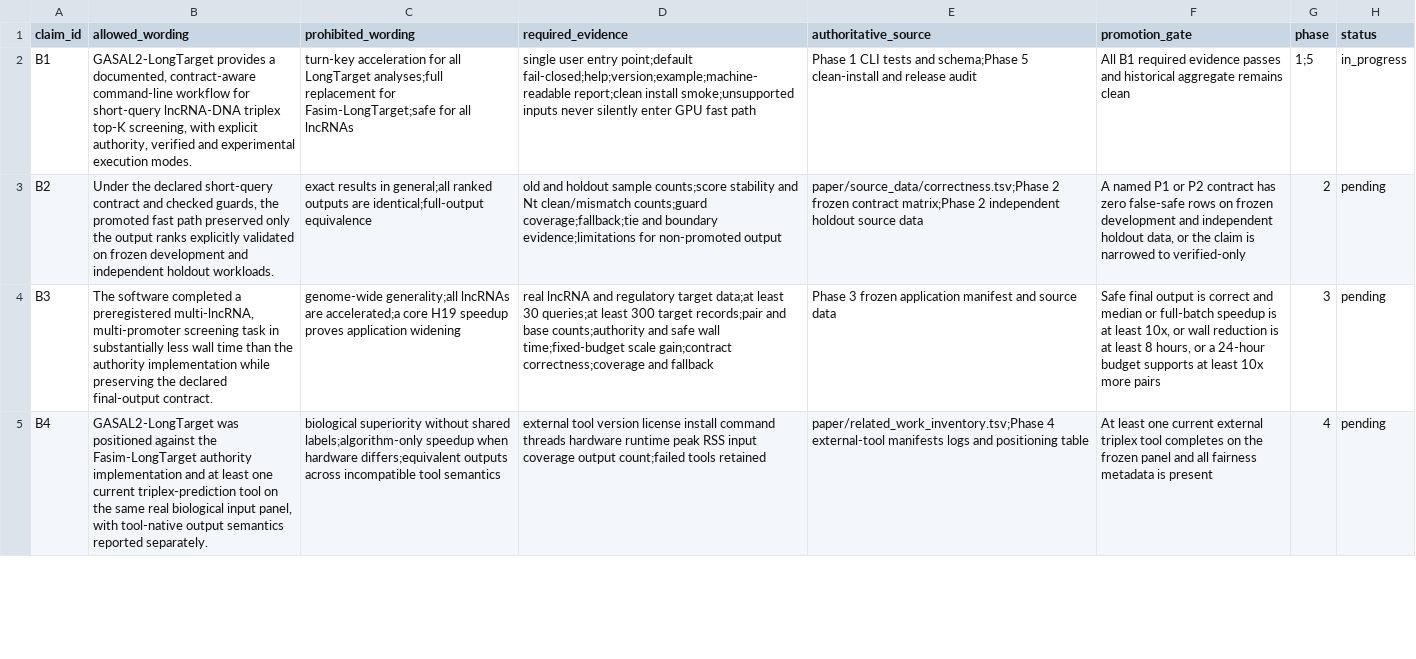
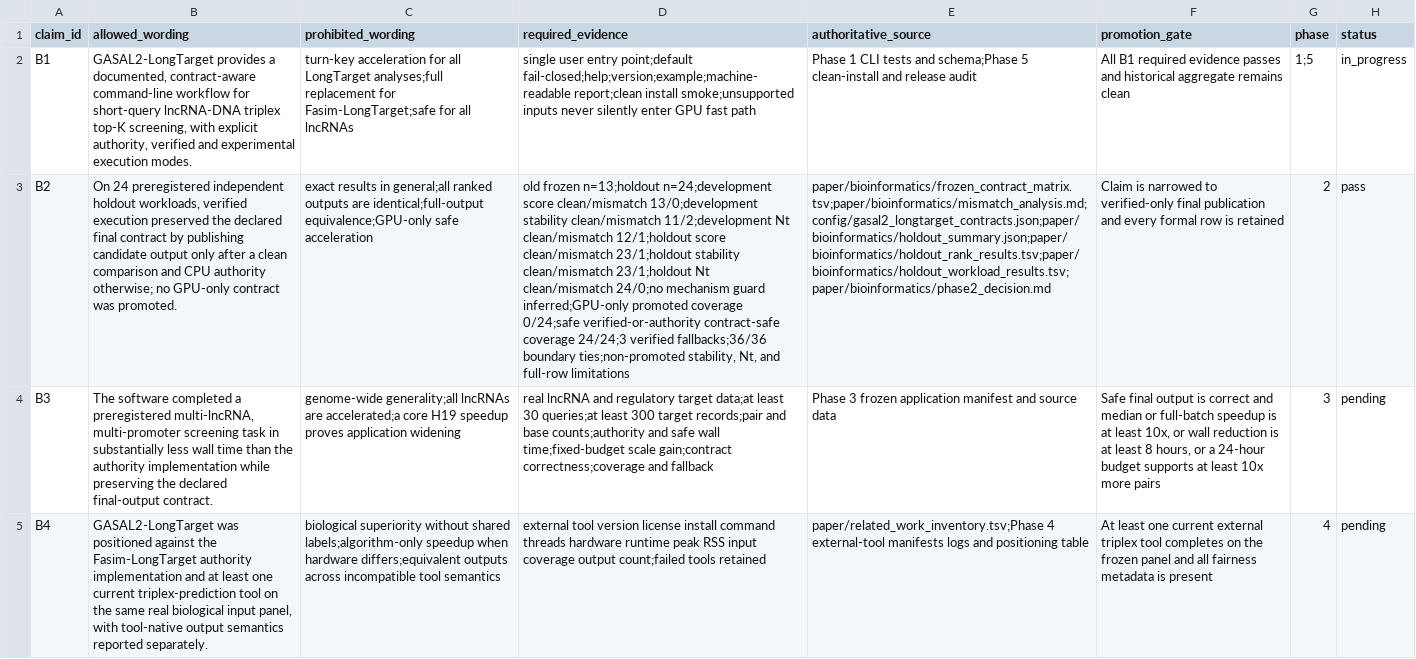
Before and after one commit to wyjistest/LongTarget-exact-sim, a TSV file: paper/bioinformatics/claim_evidence.tsv, drawn as a sheet; only a part is shown; the diff names each change by its address in the sheet, - before the commit and + after, or states it on an @@ line.

```diff
--- a/paper/bioinformatics/claim_evidence.tsv
+++ b/paper/bioinformatics/claim_evidence.tsv
-B3 (allowed_wording): Under the declared short-query contract and checked guards, the promoted fast path preserved only the output ranks explicitly validated on frozen development and independent holdout workloads.
+B3 (allowed_wording): On 24 preregistered independent holdout workloads, verified execution preserved the declared final contract by publishing candidate output only after a clean comparison and CPU authority otherwise; no GPU-only contract was promoted.
-C3 (prohibited_wording): …are identical;full-output equivalence
+C3 (prohibited_wording): …are identical;full-output equivalence;GPU-only safe acceleration
-D3 (required_evidence): old and holdout sample counts;score stability and Nt clean/mismatch counts;guard coverage;fallback;tie and boundary evidence;limitations for non-promoted output
+D3 (required_evidence): old frozen n=13;holdout n=24;development score clean/mismatch 13/0;development stability clean/mismatch 11/2;development Nt clean/mismatch 12/1;holdout score clean/mismatch 23/1;holdout stability clean/mismatch 23/1;holdout Nt clean/mismatch 24/0;no mechanism guard inferred;GPU-only promoted coverage 0/24;safe verified-or-authority contract-safe coverage 24/24;3 verified fallbacks;36/36 boundary ties;non-promoted stability, Nt, and full-row limitations
-E3 (authoritative_source): paper/source_data/correctness.tsv;Phase 2 frozen contract matrix;Phase 2 independent holdout source data
+E3 (authoritative_source): paper/bioinformatics/frozen_contract_matrix.tsv;paper/bioinformatics/mismatch_analysis.md;config/gasal2_longtarget_contracts.json;paper/bioinformatics/holdout_summary.json;paper/bioinformatics/holdout_rank_results.tsv;paper/bioinformatics/holdout_workload_results.tsv;paper/bioinformatics/phase2_decision.md
-F3 (promotion_gate): A named P1 or P2 contract has zero false-safe rows on frozen development and independent holdout data, or the claim is narrowed to verified-only
+F3 (promotion_gate): Claim is narrowed to verified-only final publication and every formal row is retained
-H3 (status): pending
+H3 (status): pass
```
Also changed, not shown: paper/bioinformatics/submission_manifest.tsv, 21 other files.
